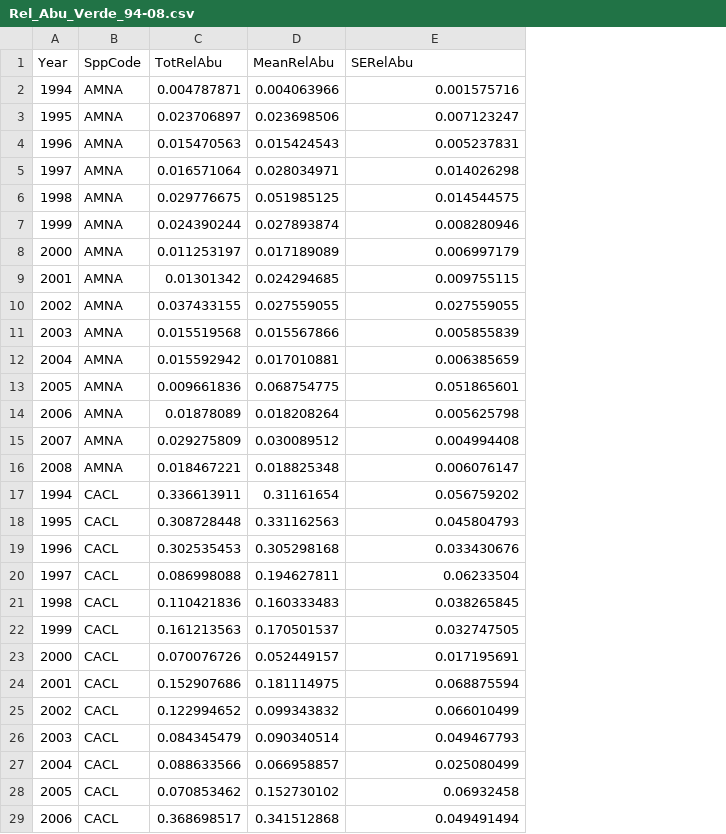
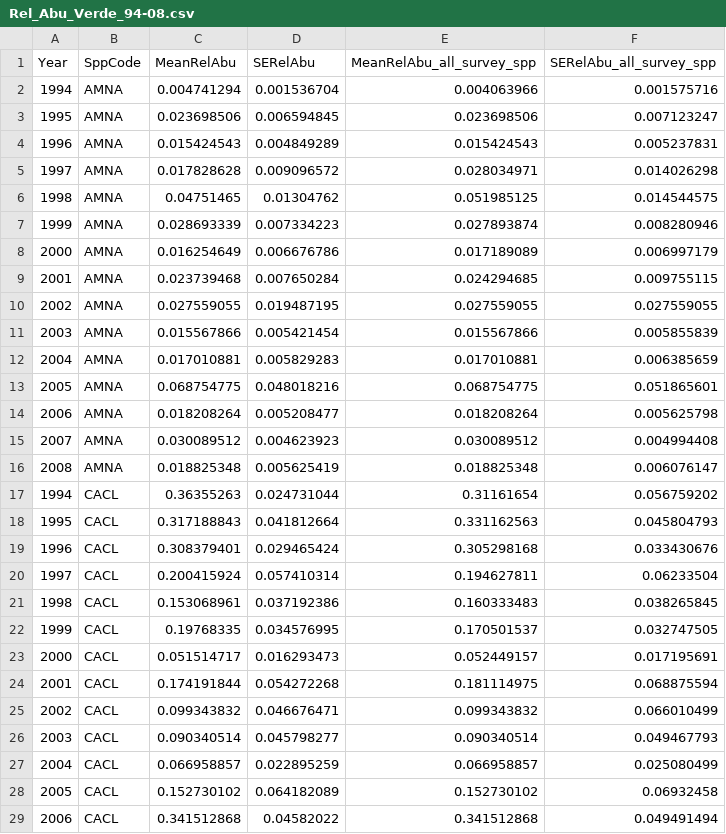
Before and after one commit to jdtonkin/fishmodel-verde, a CSV file: data/Rel_Abu_Verde_94-08.csv, drawn as a sheet; only a part is shown; removed rows and columns are numbered as before the commit, all else as after; the diff covers the shown part only; the diff names each change by its address in the sheet, - before the commit and + after, or states it on an @@ line.

Commit message:
replaced verde observed data w/ jane's new version w/ MeanRelAbu

```diff
--- a/data/Rel_Abu_Verde_94-08.csv
+++ b/data/Rel_Abu_Verde_94-08.csv
-column C (TotRelAbu), rows 2-29: 0.004787871 | 0.023706897 | 0.015470563 | 0.016571064 | 0.029776675 | 0.024390244 | 0.011253197 | 0.01301342 | 0.037433155 | 0.015519568 | 0.015592942 | 0.009661836 | 0.01878089 | 0.029275809 | 0.018467221 | 0.336613911 | 0.308728448 | 0.302535453 | 0.086998088 | 0.110421836 | 0.161213563 | 0.070076726 | 0.152907686 | 0.122994652 | 0.084345479 | 0.088633566 | 0.070853462 | 0.368698517
+column D (SERelAbu), rows 2-29: 0.001536704 | 0.006594845 | 0.004849289 | 0.009096572 | 0.01304762 | 0.007334223 | 0.006676786 | 0.007650284 | 0.019487195 | 0.005421454 | 0.005829283 | 0.048018216 | 0.005208477 | 0.004623923 | 0.005625419 | 0.024731044 | 0.041812664 | 0.029465424 | 0.057410314 | 0.037192386 | 0.034576995 | 0.016293473 | 0.054272268 | 0.046676471 | 0.045798277 | 0.022895259 | 0.064182089 | 0.04582022
+column E (MeanRelAbu_all_survey_spp), rows 2-29: 0.004063966 | 0.023698506 | 0.015424543 | 0.028034971 | 0.051985125 | 0.027893874 | 0.017189089 | 0.024294685 | 0.027559055 | 0.015567866 | 0.017010881 | 0.068754775 | 0.018208264 | 0.030089512 | 0.018825348 | 0.31161654 | 0.331162563 | 0.305298168 | 0.194627811 | 0.160333483 | 0.170501537 | 0.052449157 | 0.181114975 | 0.099343832 | 0.090340514 | 0.066958857 | 0.152730102 | 0.341512868
-F1: SERelAbu
+F1: SERelAbu_all_survey_spp
-C2 (MeanRelAbu): 0.004063966
+C2 (MeanRelAbu): 0.004741294
-C5 (MeanRelAbu): 0.028034971
+C5 (MeanRelAbu): 0.017828628
-C6 (MeanRelAbu): 0.051985125
+C6 (MeanRelAbu): 0.04751465
-C7 (MeanRelAbu): 0.027893874
+C7 (MeanRelAbu): 0.028693339
-C8 (MeanRelAbu): 0.017189089
+C8 (MeanRelAbu): 0.016254649
-C9 (MeanRelAbu): 0.024294685
+C9 (MeanRelAbu): 0.023739468
-C17 (MeanRelAbu): 0.31161654
+C17 (MeanRelAbu): 0.36355263
-C18 (MeanRelAbu): 0.331162563
+C18 (MeanRelAbu): 0.317188843
-C19 (MeanRelAbu): 0.305298168
+C19 (MeanRelAbu): 0.308379401
-C20 (MeanRelAbu): 0.194627811
+C20 (MeanRelAbu): 0.200415924
-C21 (MeanRelAbu): 0.160333483
+C21 (MeanRelAbu): 0.153068961
-C22 (MeanRelAbu): 0.170501537
+C22 (MeanRelAbu): 0.19768335
-C23 (MeanRelAbu): 0.052449157
+C23 (MeanRelAbu): 0.051514717
-C24 (MeanRelAbu): 0.181114975
+C24 (MeanRelAbu): 0.174191844
```
Also changed, not shown: 38 edited cells elsewhere in this file.
